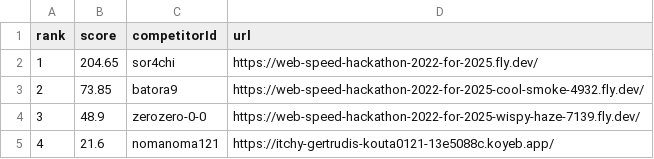
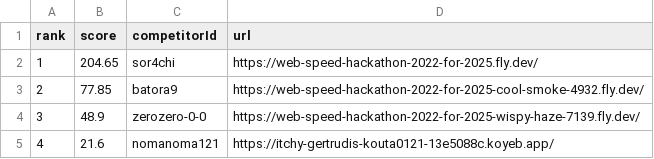
Before and after one commit to saitamau-maximum/web-speed-hackathon-2022-scoring-tool-for-2025, a CSV file: score.csv, drawn as a sheet.

```diff
--- a/score.csv
+++ b/score.csv
@@ -2,3 +2,3 @@ rank,score,competitorId,url
 1,204.65,sor4chi,https://web-speed-hackathon-2022-for-2025.fly.dev/
-2,73.85,batora9,https://web-speed-hackathon-2022-for-2025-cool-smoke-4932.fly.dev/
+2,77.85,batora9,https://web-speed-hackathon-2022-for-2025-cool-smoke-4932.fly.dev/
 3,48.9,zerozero-0-0,https://web-speed-hackathon-2022-for-2025-wispy-haze-7139.fly.dev/
```
Also changed, not shown: log.csv, 1 other file.
